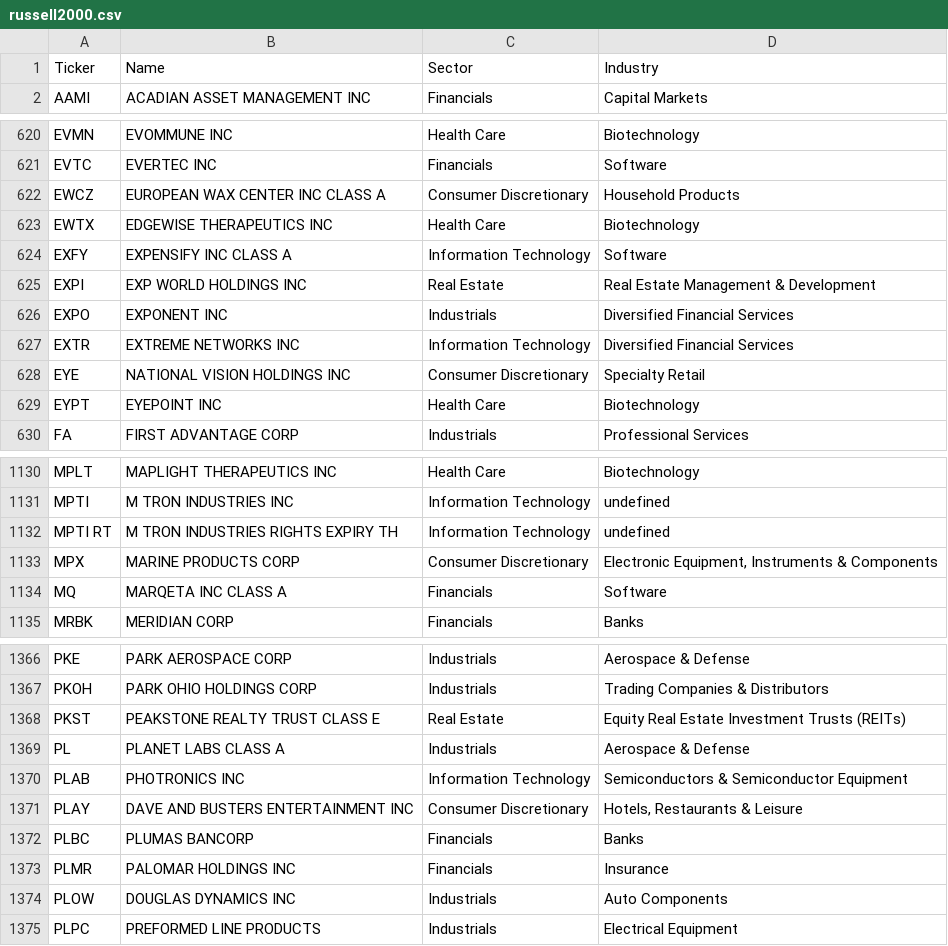
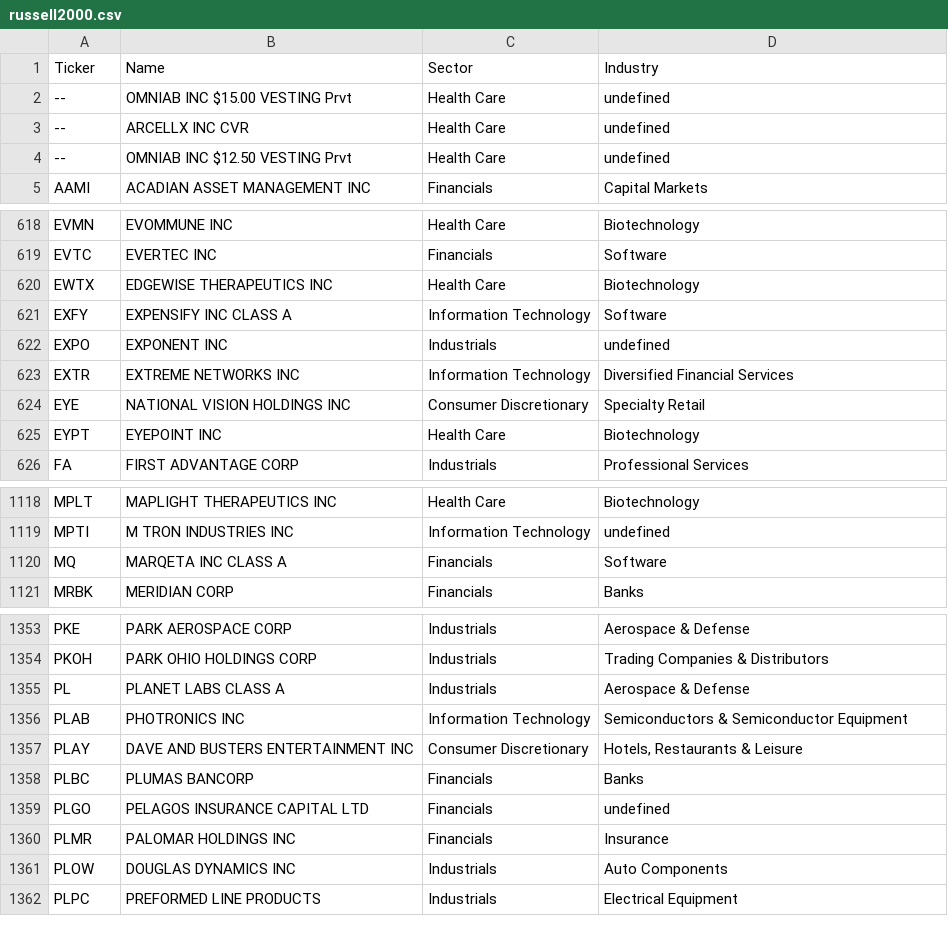
Before and after one commit to cempting/sector_rotation, a CSV file: ticker_universes/russell2000.csv, drawn as a sheet; only a part is shown, gaps mark what is left out; the diff covers the shown part only.

Commit message:
updates tickers

```diff
--- a/ticker_universes/russell2000.csv
+++ b/ticker_universes/russell2000.csv
@@ -1,2 +1,5 @@
 Ticker,Name,Sector,Industry
+--,OMNIAB INC $15.00 VESTING Prvt,Health Care,undefined
+--,ARCELLX INC CVR,Health Care,undefined
+--,OMNIAB INC $12.50 VESTING Prvt,Health Care,undefined
 AAMI,ACADIAN ASSET MANAGEMENT INC,Financials,Capital Markets
@@ -621,7 +619,5 @@ EVMN,EVOMMUNE INC,Health Care,Biotechnology
 EVTC,EVERTEC INC,Financials,Software
-EWCZ,EUROPEAN WAX CENTER INC CLASS A,Consumer Discretionary,Household Products
 EWTX,EDGEWISE THERAPEUTICS INC,Health Care,Biotechnology
 EXFY,EXPENSIFY INC CLASS A,Information Technology,Software
-EXPI,EXP WORLD HOLDINGS INC,Real Estate,Real Estate Management & Development
-EXPO,EXPONENT INC,Industrials,Diversified Financial Services
+EXPO,EXPONENT INC,Industrials,undefined
 EXTR,EXTREME NETWORKS INC,Information Technology,Diversified Financial Services
@@ -1131,4 +1119,2 @@ MPLT,MAPLIGHT THERAPEUTICS INC,Health Care,Biotechnology
 MPTI,M TRON INDUSTRIES INC,Information Technology,undefined
-MPTI RT,M TRON INDUSTRIES RIGHTS EXPIRY TH,Information Technology,undefined
-MPX,MARINE PRODUCTS CORP,Consumer Discretionary,"Electronic Equipment, Instruments & Components"
 MQ,MARQETA INC CLASS A,Financials,Software
@@ -1367,3 +1354,2 @@ PKE,PARK AEROSPACE CORP,Industrials,Aerospace & Defense
 PKOH,PARK OHIO HOLDINGS CORP,Industrials,Trading Companies & Distributors
-PKST,PEAKSTONE REALTY TRUST CLASS E,Real Estate,Equity Real Estate Investment Trusts (REITs)
 PL,PLANET LABS CLASS A,Industrials,Aerospace & Defense
@@ -1372,2 +1358,3 @@ PLAY,DAVE AND BUSTERS ENTERTAINMENT INC,Consumer Discretionary,"Hotels, Restaura
 PLBC,PLUMAS BANCORP,Financials,Banks
+PLGO,PELAGOS INSURANCE CAPITAL LTD,Financials,undefined
 PLMR,PALOMAR HOLDINGS INC,Financials,Insurance
```
Also changed, not shown: 5 added rows, 24 removed rows, 1 moved row and 35 edited cells elsewhere in this file, ticker_universes/asx200.csv, ticker_universes/ibovespa.csv, 10 other files.
